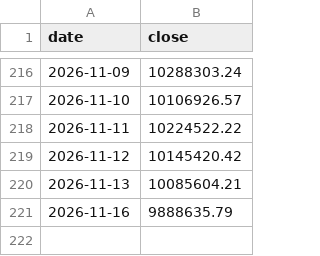
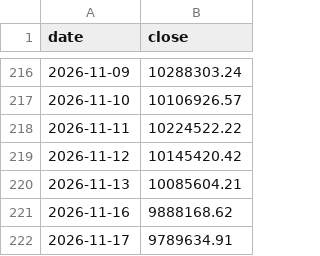
Before and after one commit to onekey-invest/onekey-invest.github.io, a CSV file: data/prices/SP500KRW_FX.csv, drawn as a sheet; only a part is shown, gaps mark what is left out.

```diff
--- a/data/prices/SP500KRW_FX.csv
+++ b/data/prices/SP500KRW_FX.csv
@@ -220,2 +220,3 @@ date,close
 2026-11-13,10085604.21
-2026-11-16,9888635.79
+2026-11-16,9888168.62
+2026-11-17,9789634.91
```
Also changed, not shown: data/prices/Bottom-Up 1 US 장부.csv, data/prices/KOSPI.csv, 41 other files.
